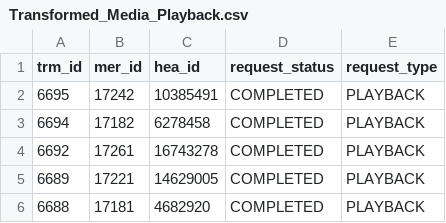
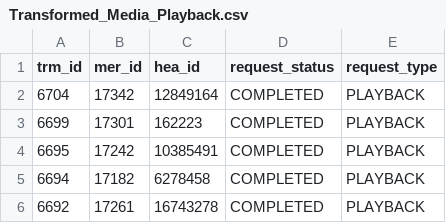
Before and after one commit to hmcts/darts-performance, a CSV file: src/gatling/resources/Transformed_Media_Playback.csv, drawn as a sheet; only a part is shown; the shorter side is filled out with more unchanged rows.

```diff
--- a/src/gatling/resources/Transformed_Media_Playback.csv
+++ b/src/gatling/resources/Transformed_Media_Playback.csv
@@ -1,2 +1,4 @@
 trm_id,mer_id,hea_id,request_status,request_type
+6704,17342,12849164,COMPLETED,PLAYBACK
+6699,17301,162223,COMPLETED,PLAYBACK
 6695,17242,10385491,COMPLETED,PLAYBACK
```
Also changed, not shown: src/gatling/resources/Transformed_Media_Download.csv, src/gatling/resources/Transformed_Media_To_Delete.csv.
